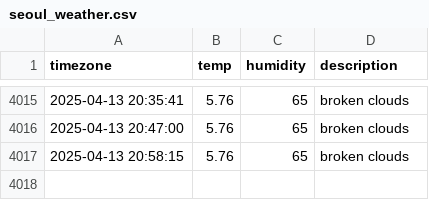
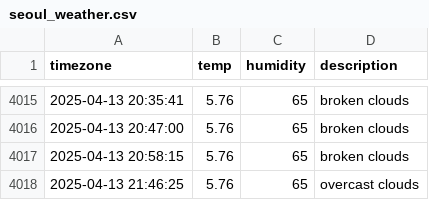
Before and after one commit to YOOSEONGWOO/seoul_weather, a CSV file: seoul_weather.csv, drawn as a sheet; only a part is shown, gaps mark what is left out.

```diff
--- a/seoul_weather.csv
+++ b/seoul_weather.csv
@@ -4017 +4017,2 @@ timezone,temp,humidity,description
 2025-04-13 20:58:15,5.76,65,broken clouds
+2025-04-13 21:46:25,5.76,65,overcast clouds
```
